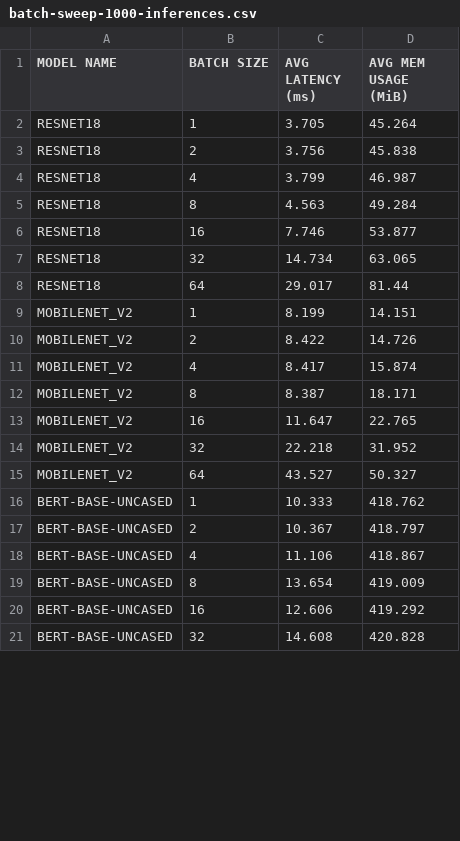
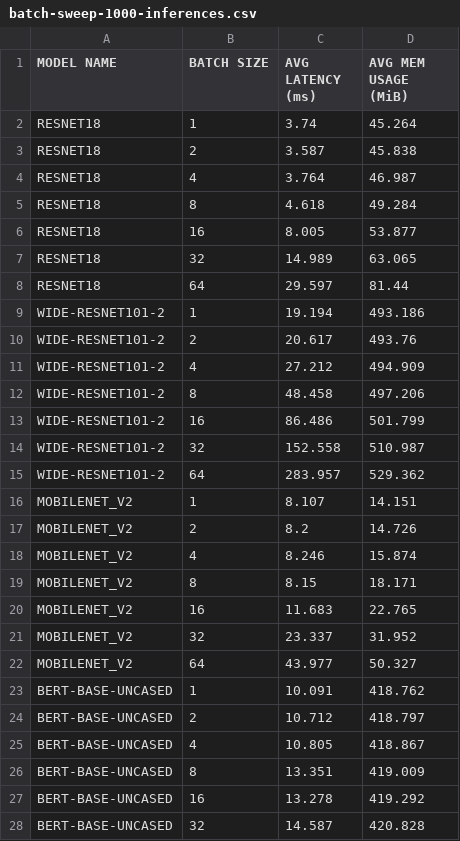
Before and after one commit to gobblygobble/profile-torch-inference, a CSV file: profile-results/batch-sweep-1000-inferences.csv, drawn as a sheet; only a part is shown; the diff covers the shown part only.

```diff
--- a/profile-results/batch-sweep-1000-inferences.csv
+++ b/profile-results/batch-sweep-1000-inferences.csv
@@ -1,21 +1,28 @@
 MODEL NAME, BATCH SIZE, AVG LATENCY (ms), AVG MEM USAGE (MiB)
-RESNET18,1,3.705,45.264
-RESNET18,2,3.756,45.838
-RESNET18,4,3.799,46.987
-RESNET18,8,4.563,49.284
-RESNET18,16,7.746,53.877
-RESNET18,32,14.734,63.065
-RESNET18,64,29.017,81.44
-MOBILENET_V2,1,8.199,14.151
-MOBILENET_V2,2,8.422,14.726
-MOBILENET_V2,4,8.417,15.874
-MOBILENET_V2,8,8.387,18.171
-MOBILENET_V2,16,11.647,22.765
-MOBILENET_V2,32,22.218,31.952
-MOBILENET_V2,64,43.527,50.327
-BERT-BASE-UNCASED,1,10.333,418.762
-BERT-BASE-UNCASED,2,10.367,418.797
-BERT-BASE-UNCASED,4,11.106,418.867
-BERT-BASE-UNCASED,8,13.654,419.009
-BERT-BASE-UNCASED,16,12.606,419.292
-BERT-BASE-UNCASED,32,14.608,420.828
+RESNET18,1,3.74,45.264
+RESNET18,2,3.587,45.838
+RESNET18,4,3.764,46.987
+RESNET18,8,4.618,49.284
+RESNET18,16,8.005,53.877
+RESNET18,32,14.989,63.065
+RESNET18,64,29.597,81.44
+WIDE-RESNET101-2,1,19.194,493.186
+WIDE-RESNET101-2,2,20.617,493.76
+WIDE-RESNET101-2,4,27.212,494.909
+WIDE-RESNET101-2,8,48.458,497.206
+WIDE-RESNET101-2,16,86.486,501.799
+WIDE-RESNET101-2,32,152.558,510.987
+WIDE-RESNET101-2,64,283.957,529.362
+MOBILENET_V2,1,8.107,14.151
+MOBILENET_V2,2,8.2,14.726
+MOBILENET_V2,4,8.246,15.874
+MOBILENET_V2,8,8.15,18.171
+MOBILENET_V2,16,11.683,22.765
+MOBILENET_V2,32,23.337,31.952
+MOBILENET_V2,64,43.977,50.327
+BERT-BASE-UNCASED,1,10.091,418.762
+BERT-BASE-UNCASED,2,10.712,418.797
+BERT-BASE-UNCASED,4,10.805,418.867
+BERT-BASE-UNCASED,8,13.351,419.009
+BERT-BASE-UNCASED,16,13.278,419.292
+BERT-BASE-UNCASED,32,14.587,420.828
```
Also changed, not shown: 8 edited cells elsewhere in this file, profile-results/batch-sweep-10-inferences.csv, profile-results/batch-sweep-100-inferences.csv.
